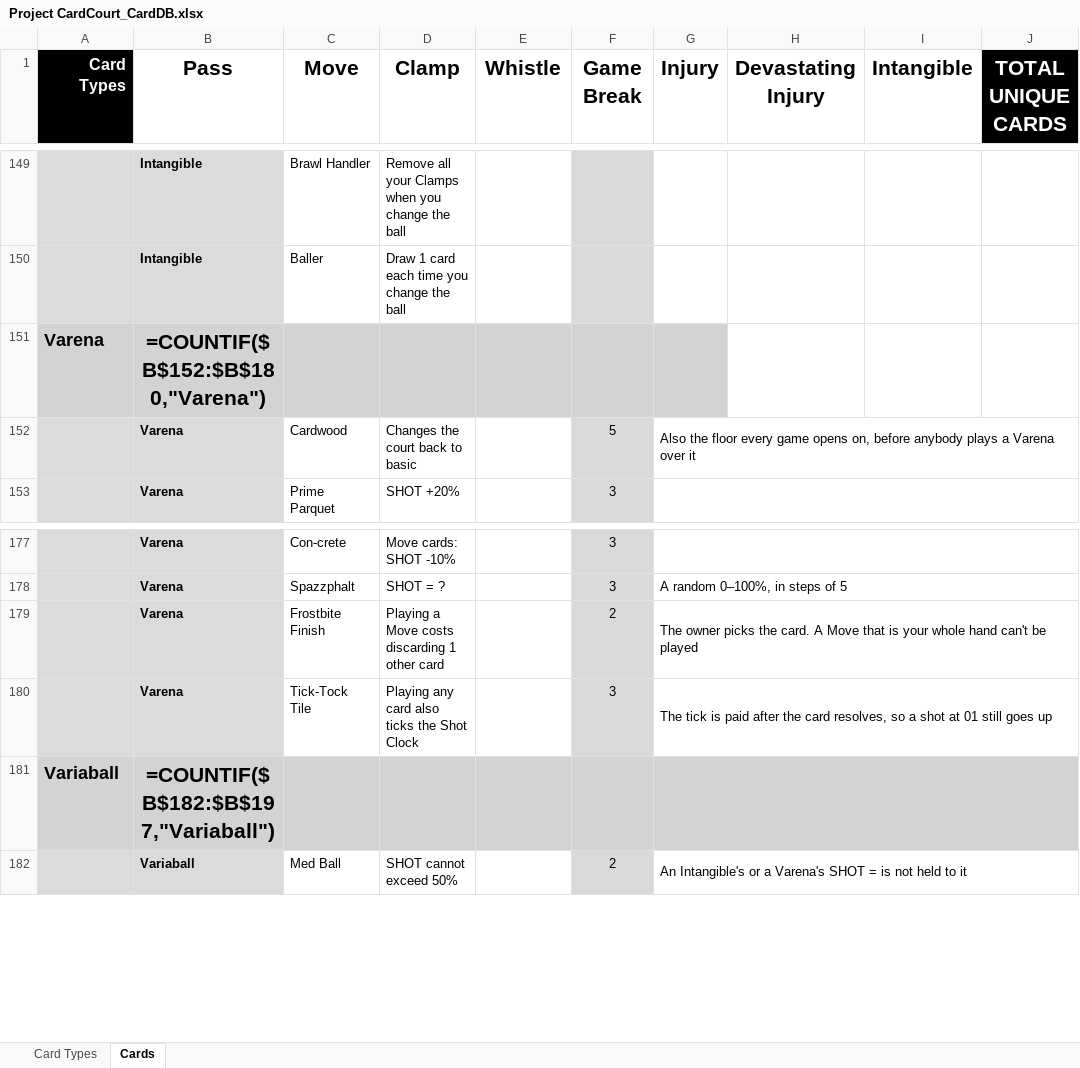
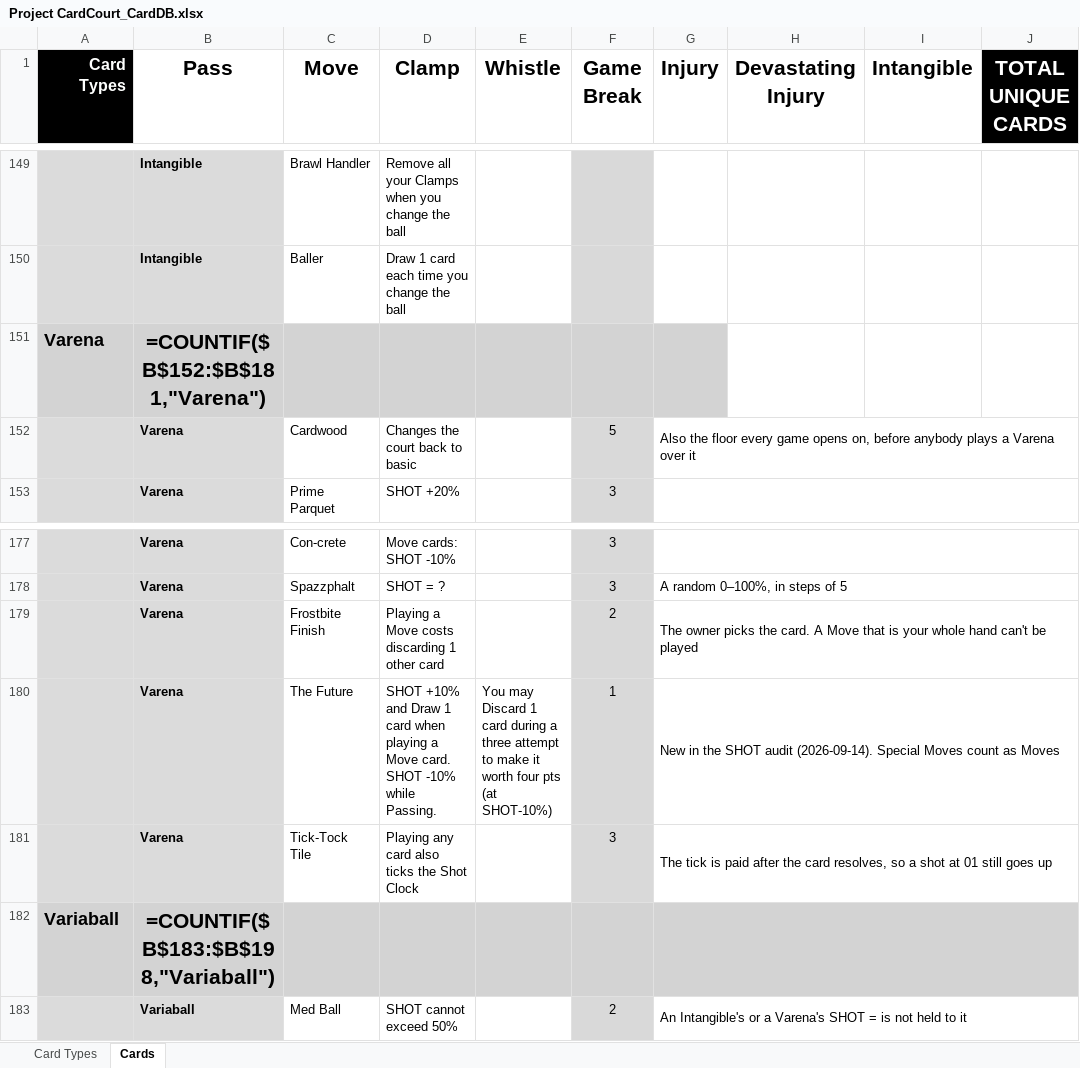
Before and after one commit to SorseC0de/Project_CardCourt, an Excel workbook: Project CardCourt_CardDB.xlsx, sheet Cards, drawn as a sheet; only a part is shown, gaps mark what is left out; values as stored, in another font and other column widths than the file's, no borders; formulas without a stored value are shown as written; addresses are those after the commit; ↵ is a line break in a cell; the diff names each change by its address in the sheet, - before the commit and + after, or states it on an @@ line.

```diff
--- a/Project CardCourt_CardDB.xlsx (sheet Cards)
+++ b/Project CardCourt_CardDB.xlsx (sheet Cards)
-B151 (Pass): =COUNTIF($B$152:$B$180,"Varena")
+B151 (Pass): =COUNTIF($B$152:$B$181,"Varena")
+row 180:  | Varena | The Future | SHOT +10% and Draw 1 card when playing a Move card. ↵ SHOT -10% while Passing. | You may Discard 1 card during a three attempt to make it worth four pts (at SHOT-10%) | 1 | New in the SHOT audit (2026-09-14). Special Moves count as Moves
-B182 (Pass): =COUNTIF($B$182:$B$197,"Variaball")
+B182 (Pass): =COUNTIF($B$183:$B$198,"Variaball")
```
Also changed, not shown: 14 other files.
